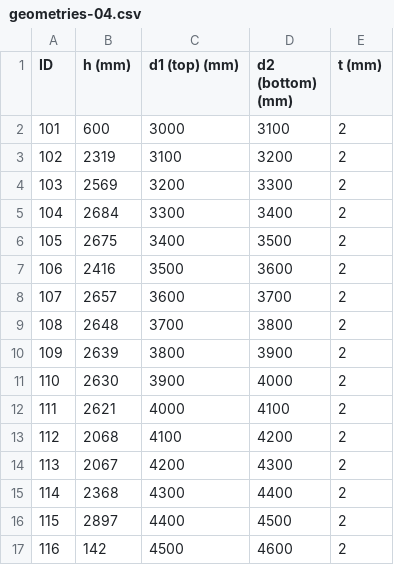
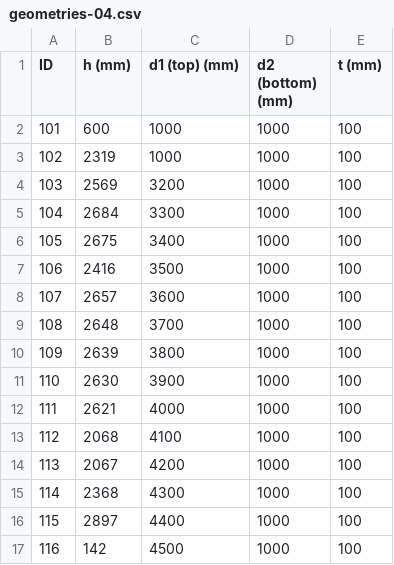
Before and after one commit to c-m-17/FYP-2024, a CSV file: inputs/geometries-04.csv, drawn as a sheet.

```diff
--- a/inputs/geometries-04.csv
+++ b/inputs/geometries-04.csv
@@ -1,17 +1,17 @@
 "ID","h (mm)","d1 (top) (mm)","d2 (bottom) (mm)","t (mm)"
-101,600,3000,3100,2
-102,2319,3100,3200,2
-103,2569,3200,3300,2
-104,2684,3300,3400,2
-105,2675,3400,3500,2
-106,2416,3500,3600,2
-107,2657,3600,3700,2
-108,2648,3700,3800,2
-109,2639,3800,3900,2
-110,2630,3900,4000,2
-111,2621,4000,4100,2
-112,2068,4100,4200,2
-113,2067,4200,4300,2
-114,2368,4300,4400,2
-115,2897,4400,4500,2
-116,142,4500,4600,2
+101,600,1000,1000,100
+102,2319,1000,1000,100
+103,2569,3200,1000,100
+104,2684,3300,1000,100
+105,2675,3400,1000,100
+106,2416,3500,1000,100
+107,2657,3600,1000,100
+108,2648,3700,1000,100
+109,2639,3800,1000,100
+110,2630,3900,1000,100
+111,2621,4000,1000,100
+112,2068,4100,1000,100
+113,2067,4200,1000,100
+114,2368,4300,1000,100
+115,2897,4400,1000,100
+116,142,4500,1000,100
```
Also changed, not shown: inputs/geometries-01.csv, inputs/geometries-02.csv, 4 other files.
